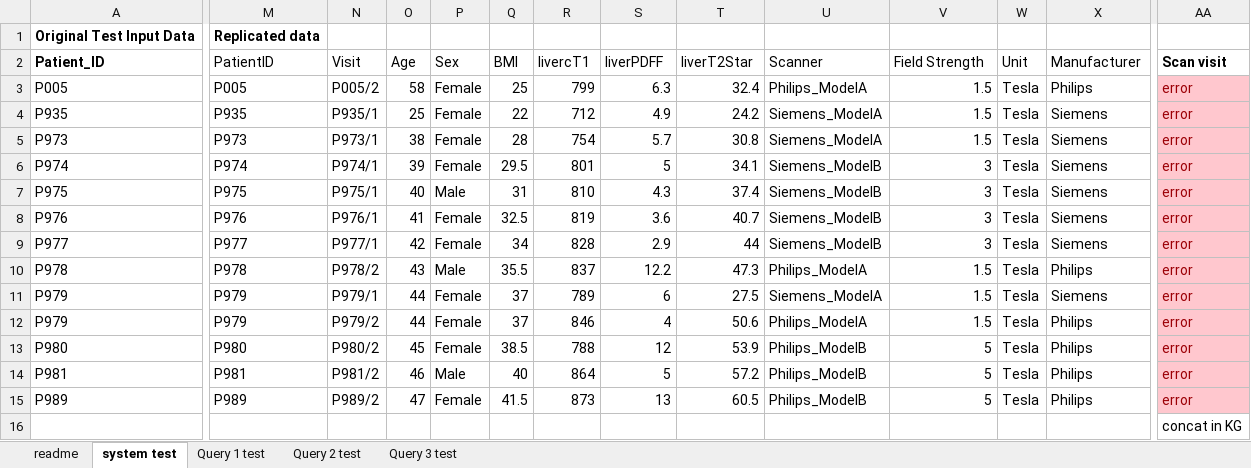
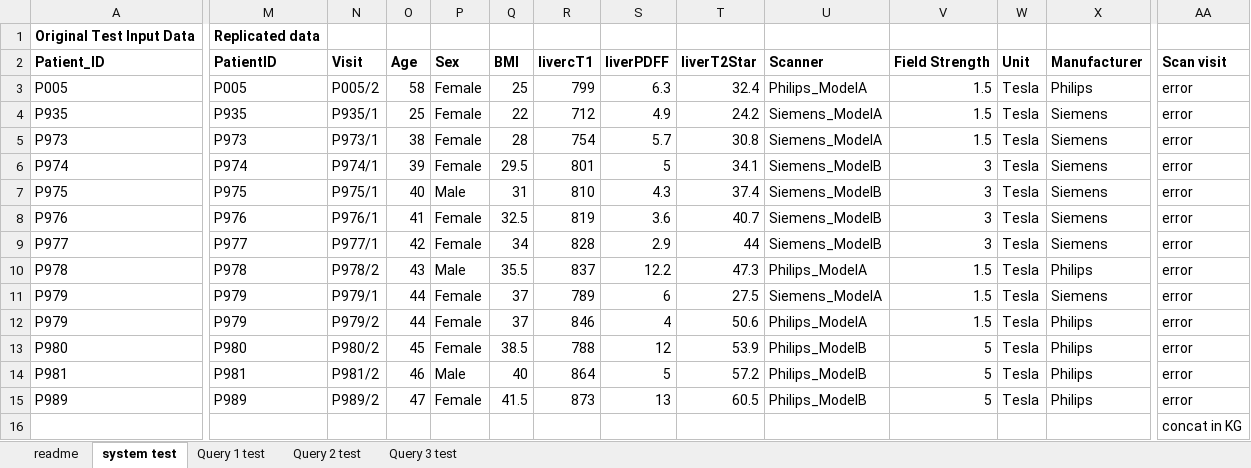
Before and after one commit to JudithGrieves/City-MSc-Project, an Excel workbook: data/metric_data-compare.xlsx, sheet system test, drawn as a sheet; only a part is shown, gaps mark what is left out; values as stored, in another font and other column widths than the file's, no borders; the diff names each change by its address in the sheet, - before the commit and + after, or states it on an @@ line.

```diff
--- a/data/metric_data-compare.xlsx (sheet system test)
+++ b/data/metric_data-compare.xlsx (sheet system test)
-M2:X2 bold: off
+M2:X2 bold: on
@@ AA3:AA15 fill: #FFC7CE → none, text colour: #9C0006 → black @@
```
Also changed, not shown: sheet Query 3 test, sheet Query 2 test, 3 other files.
